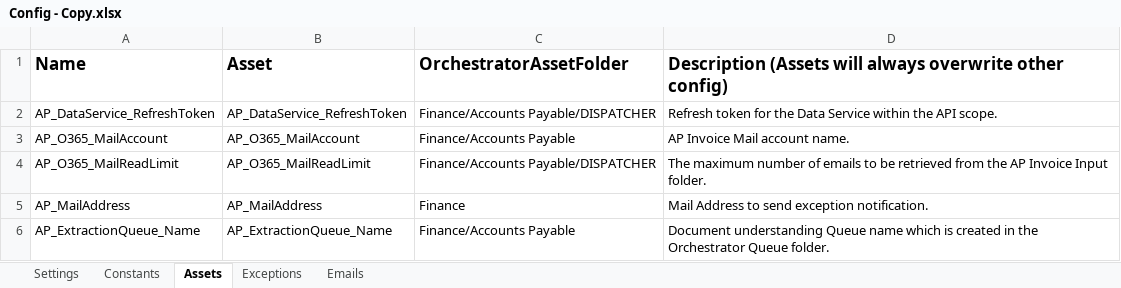
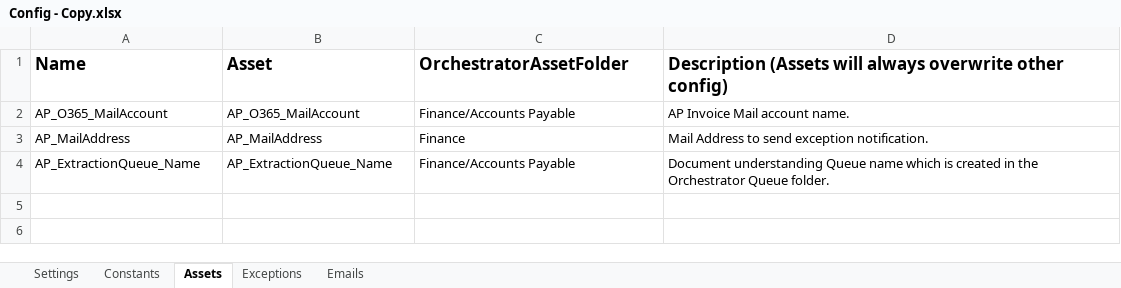
Before and after one commit to InPwr-CoE/AP_Dispatcher_Common, an Excel workbook: Data/Config - Copy.xlsx, sheet Assets, drawn as a sheet; values as stored, in another font and other column widths than the file's, no borders; the diff names each change by its address in the sheet, - before the commit and + after, or states it on an @@ line.

```diff
--- a/Data/Config - Copy.xlsx (sheet Assets)
+++ b/Data/Config - Copy.xlsx (sheet Assets)
-row 2: AP_DataService_RefreshToken | AP_DataService_RefreshToken | Finance/Accounts Payable/DISPATCHER | Refresh token for the Data Service within the API scope.
-row 4: AP_O365_MailReadLimit | AP_O365_MailReadLimit | Finance/Accounts Payable/DISPATCHER | The maximum number of emails to be retrieved from the AP Invoice Input folder.
```
Also changed, not shown: sheet Settings, sheet Exceptions, Data/Config.xlsx, 6 other files.
